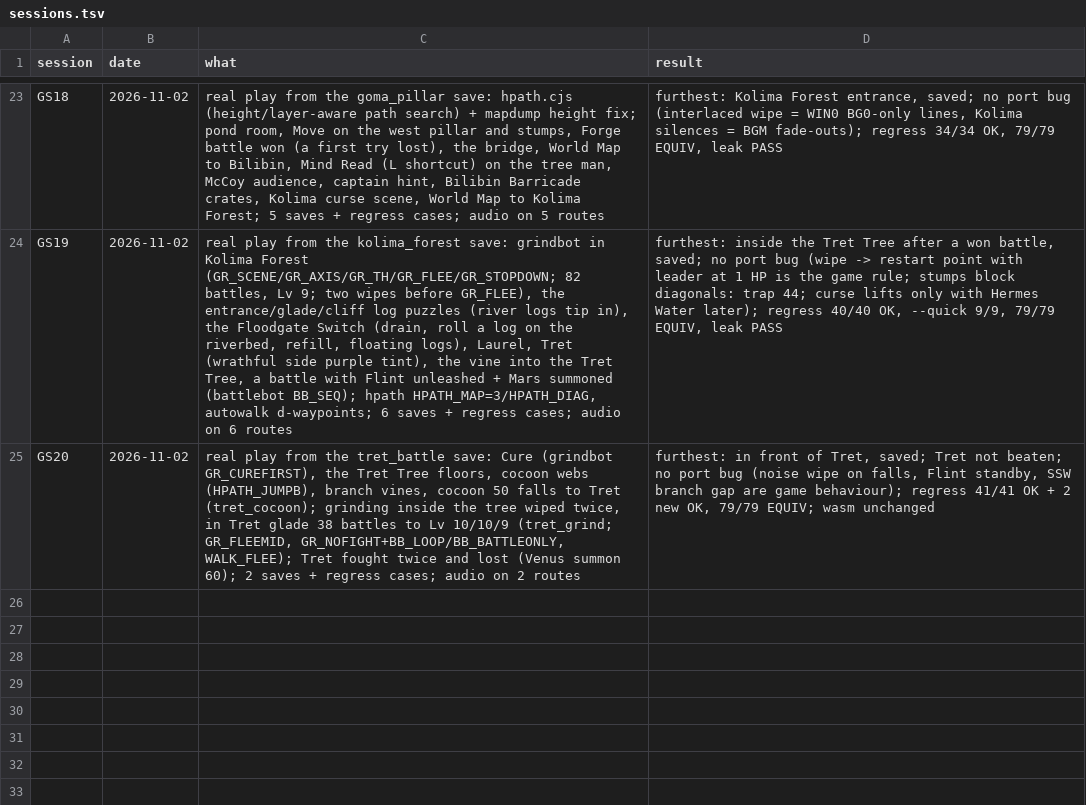
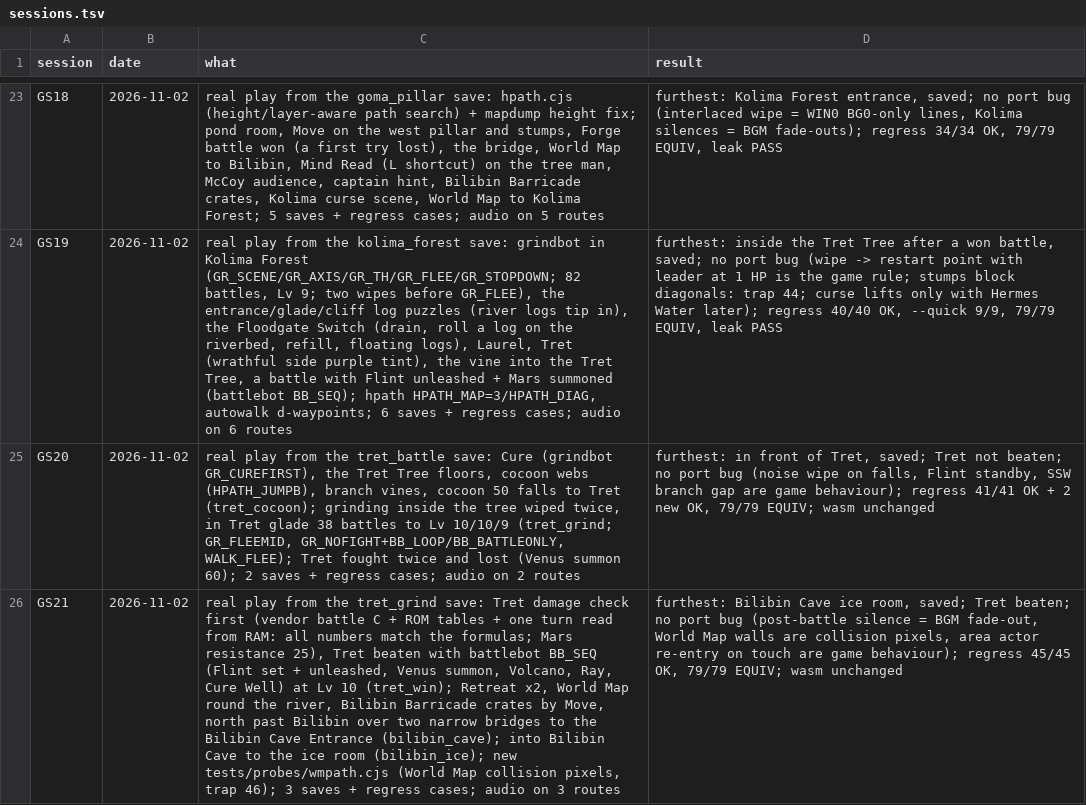
Before and after one commit to Sorikairox/golden-sun, a TSV file: docs/progress/sessions.tsv, drawn as a sheet; only a part is shown, gaps mark what is left out; the diff names each change by its address in the sheet, - before the commit and + after, or states it on an @@ line.

```diff
--- a/docs/progress/sessions.tsv
+++ b/docs/progress/sessions.tsv
+row 26: GS21 | 2026-11-02 | real play from the tret_grind save: Tret damage check first (vendor battle C + ROM tables + one turn read from RAM: all numbers match the formulas; Mars resistance 25), Tret beaten with battlebot BB_SEQ (Flint set + unleashed, Venus summon, Volcano, Ray, Cure Well) at Lv 10 (tret_win); Retreat x2, World Map round the river, Bilibin Barricade crates by Move, north past Bilibin over two narrow bridges to the Bilibin Cave Entrance (bilibin_cave); into Bilibin Cave to the ice room (bilibin_ice); new tests/probes/wmpath.cjs (World Map collision pixels, trap 46); 3 saves + regress cases; audio on 3 routes | furthest: Bilibin Cave ice room, saved; Tret beaten; no port bug (post-battle silence = BGM fade-out, World Map walls are collision pixels, area actor re-entry on touch are game behaviour); regress 45/45 OK, 79/79 EQUIV; wasm unchanged
```
Also changed, not shown: 3 other files.
